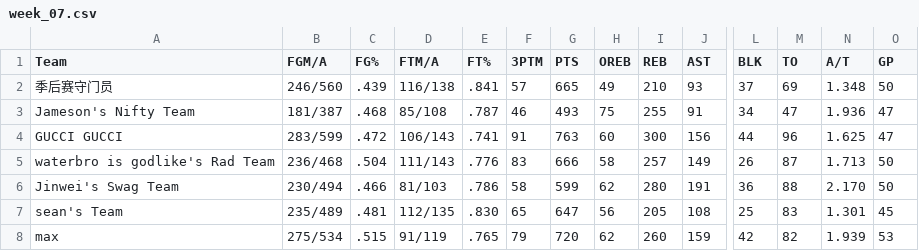
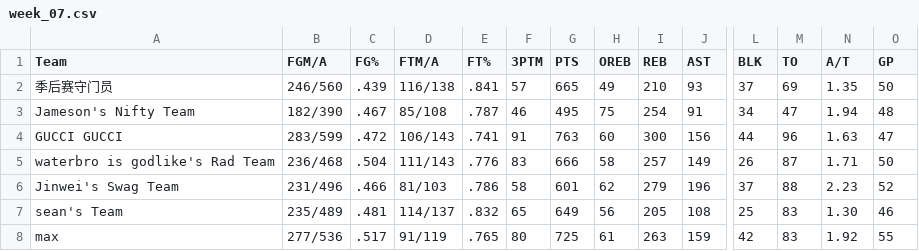
Before and after one commit to williamww19/fantasy, a CSV file: data/league_33203/weekly_stats/week_07.csv, drawn as a sheet; only a part is shown, gaps mark what is left out; the diff covers the shown part only; the diff names each change by its address in the sheet, - before the commit and + after, or states it on an @@ line.

```diff
--- a/data/league_33203/weekly_stats/week_07.csv
+++ b/data/league_33203/weekly_stats/week_07.csv
-N2 (A/T): 1.348
+N2 (A/T): 1.35
-B3 (FGM/A): 181/387
+B3 (FGM/A): 182/390
-C3 (FG%): .468
+C3 (FG%): .467
-G3 (PTS): 493
+G3 (PTS): 495
-I3 (REB): 255
+I3 (REB): 254
-N3 (A/T): 1.936
+N3 (A/T): 1.94
-O3 (GP): 47
+O3 (GP): 48
-N4 (A/T): 1.625
+N4 (A/T): 1.63
-N5 (A/T): 1.713
+N5 (A/T): 1.71
-B6 (FGM/A): 230/494
+B6 (FGM/A): 231/496
-G6 (PTS): 599
+G6 (PTS): 601
-I6 (REB): 280
+I6 (REB): 279
-J6 (AST): 191
+J6 (AST): 196
-L6 (BLK): 36
+L6 (BLK): 37
-N6 (A/T): 2.170
+N6 (A/T): 2.23
-O6 (GP): 50
+O6 (GP): 52
-D7 (FTM/A): 112/135
+D7 (FTM/A): 114/137
-E7 (FT%): .830
+E7 (FT%): .832
-G7 (PTS): 647
+G7 (PTS): 649
-N7 (A/T): 1.301
+N7 (A/T): 1.30
-O7 (GP): 45
+O7 (GP): 46
-B8 (FGM/A): 275/534
+B8 (FGM/A): 277/536
-C8 (FG%): .515
+C8 (FG%): .517
-F8 (3PTM): 79
+F8 (3PTM): 80
-G8 (PTS): 720
+G8 (PTS): 725
-H8 (OREB): 62
+H8 (OREB): 61
-I8 (REB): 260
+I8 (REB): 263
-M8 (TO): 82
+M8 (TO): 83
-N8 (A/T): 1.939
+N8 (A/T): 1.92
-O8 (GP): 53
+O8 (GP): 55
```
Also changed, not shown: 30 edited cells elsewhere in this file, data/league_13648/weekly_stats/week_07.csv, data/league_13648/weekly_summary/week_07.csv, 4 other files.
